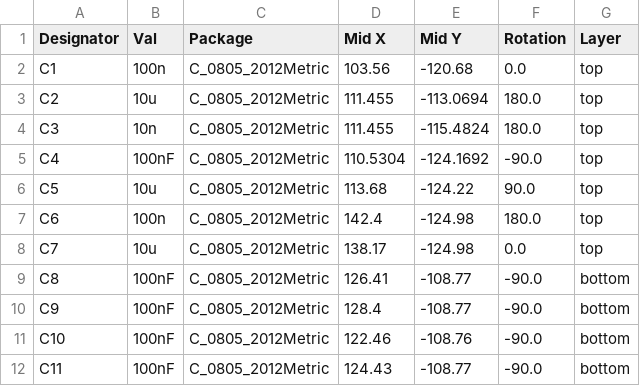
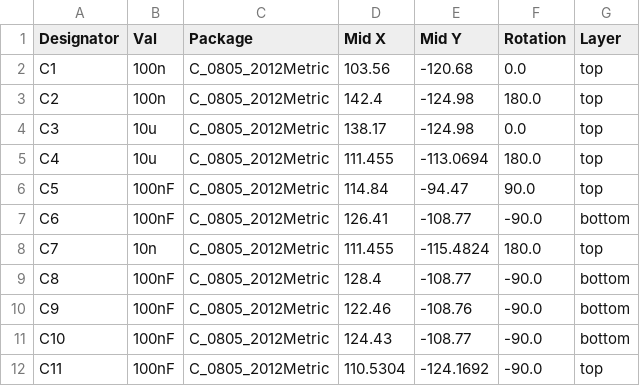
Before and after one commit to hansfbaier/ch569-usb3-board, a CSV file: jlcpcb/assembly/POS-CH569Board.csv, drawn as a sheet; only a part is shown; the diff covers the shown part only.

Commit message:
Big design fixup: Make Layer 3 a GND plane so signals reference ground. Eliminate one LED for better integrity of the signal traces, new board outline

```diff
--- a/jlcpcb/assembly/POS-CH569Board.csv
+++ b/jlcpcb/assembly/POS-CH569Board.csv
@@ -2,11 +2,11 @@ Designator,Val,Package,Mid X,Mid Y,Rotation,Layer
 C1,100n,C_0805_2012Metric,103.56,-120.68,0.0,top
-C2,10u,C_0805_2012Metric,111.455,-113.0694,180.0,top
-C3,10n,C_0805_2012Metric,111.455,-115.4824,180.0,top
-C4,100nF,C_0805_2012Metric,110.5304,-124.1692,-90.0,top
-C5,10u,C_0805_2012Metric,113.68,-124.22,90.0,top
-C6,100n,C_0805_2012Metric,142.4,-124.98,180.0,top
-C7,10u,C_0805_2012Metric,138.17,-124.98,0.0,top
-C8,100nF,C_0805_2012Metric,126.41,-108.77,-90.0,bottom
-C9,100nF,C_0805_2012Metric,128.4,-108.77,-90.0,bottom
-C10,100nF,C_0805_2012Metric,122.46,-108.76,-90.0,bottom
-C11,100nF,C_0805_2012Metric,124.43,-108.77,-90.0,bottom
+C2,100n,C_0805_2012Metric,142.4,-124.98,180.0,top
+C3,10u,C_0805_2012Metric,138.17,-124.98,0.0,top
+C4,10u,C_0805_2012Metric,111.455,-113.0694,180.0,top
+C5,100nF,C_0805_2012Metric,114.84,-94.47,90.0,top
+C6,100nF,C_0805_2012Metric,126.41,-108.77,-90.0,bottom
+C7,10n,C_0805_2012Metric,111.455,-115.4824,180.0,top
+C8,100nF,C_0805_2012Metric,128.4,-108.77,-90.0,bottom
+C9,100nF,C_0805_2012Metric,122.46,-108.76,-90.0,bottom
+C10,100nF,C_0805_2012Metric,124.43,-108.77,-90.0,bottom
+C11,100nF,C_0805_2012Metric,110.5304,-124.1692,-90.0,top
```
Also changed, not shown: 2 removed rows and 32 edited cells elsewhere in this file, jlcpcb/assembly/BOM-CH569Board.csv, 19 other files.
